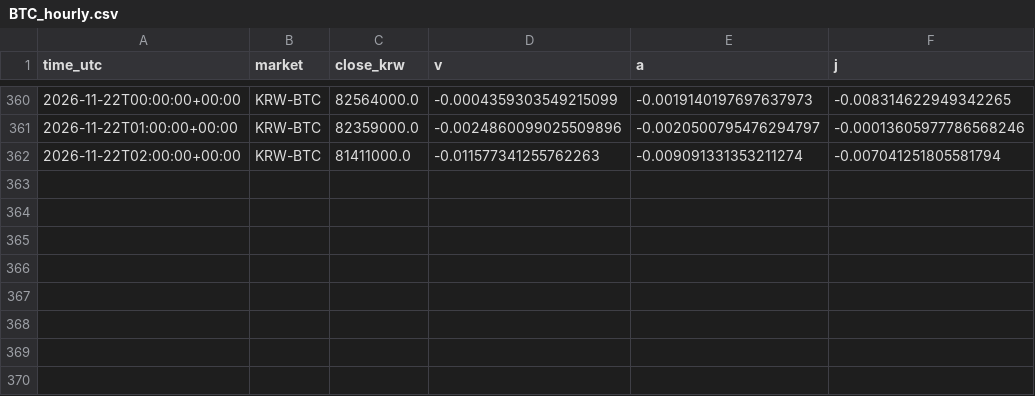
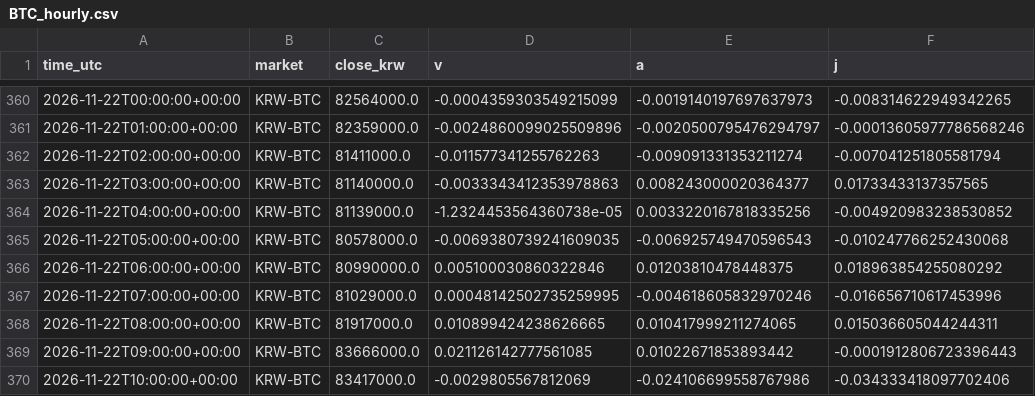
Before and after one commit to kshvac/kshvac.github.io, a CSV file: vaj/data/BTC_hourly.csv, drawn as a sheet; only a part is shown, gaps mark what is left out; the diff names each change by its address in the sheet, - before the commit and + after, or states it on an @@ line.

```diff
--- a/vaj/data/BTC_hourly.csv
+++ b/vaj/data/BTC_hourly.csv
+row 363: 2026-11-22T03:00:00+00:00 | KRW-BTC | 81140000.0 | -0.0033343412353978863 | 0.008243000020364377 | 0.01733433137357565
+row 364: 2026-11-22T04:00:00+00:00 | KRW-BTC | 81139000.0 | -1.2324453564360738e-05 | 0.0033220167818335256 | -0.004920983238530852
+row 365: 2026-11-22T05:00:00+00:00 | KRW-BTC | 80578000.0 | -0.0069380739241609035 | -0.006925749470596543 | -0.010247766252430068
+row 366: 2026-11-22T06:00:00+00:00 | KRW-BTC | 80990000.0 | 0.005100030860322846 | 0.01203810478448375 | 0.018963854255080292
+row 367: 2026-11-22T07:00:00+00:00 | KRW-BTC | 81029000.0 | 0.00048142502735259995 | -0.004618605832970246 | -0.016656710617453996
+row 368: 2026-11-22T08:00:00+00:00 | KRW-BTC | 81917000.0 | 0.010899424238626665 | 0.010417999211274065 | 0.015036605044244311
+row 369: 2026-11-22T09:00:00+00:00 | KRW-BTC | 83666000.0 | 0.021126142777561085 | 0.01022671853893442 | -0.0001912806723396443
+row 370: 2026-11-22T10:00:00+00:00 | KRW-BTC | 83417000.0 | -0.0029805567812069 | -0.024106699558767986 | -0.034333418097702406
```
Also changed, not shown: vaj/data/WLD_hourly.csv.
